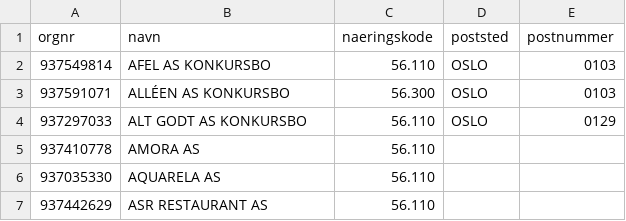
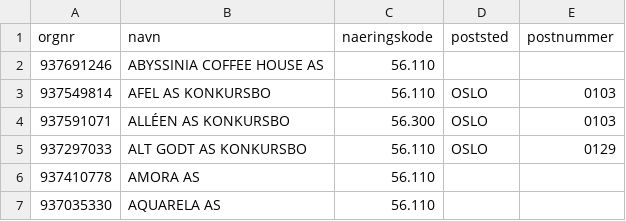
Before and after one commit to Ejmiiil/brreg-automatisk, a CSV file: filtered.csv, drawn as a sheet; only a part is shown; the shorter side is filled out with more unchanged rows; the diff names each change by its address in the sheet, - before the commit and + after, or states it on an @@ line.

```diff
--- a/filtered.csv
+++ b/filtered.csv
+row 2: 937691246 | ABYSSINIA COFFEE HOUSE AS | 56.110
```
Also changed, not shown: 1 other file.
